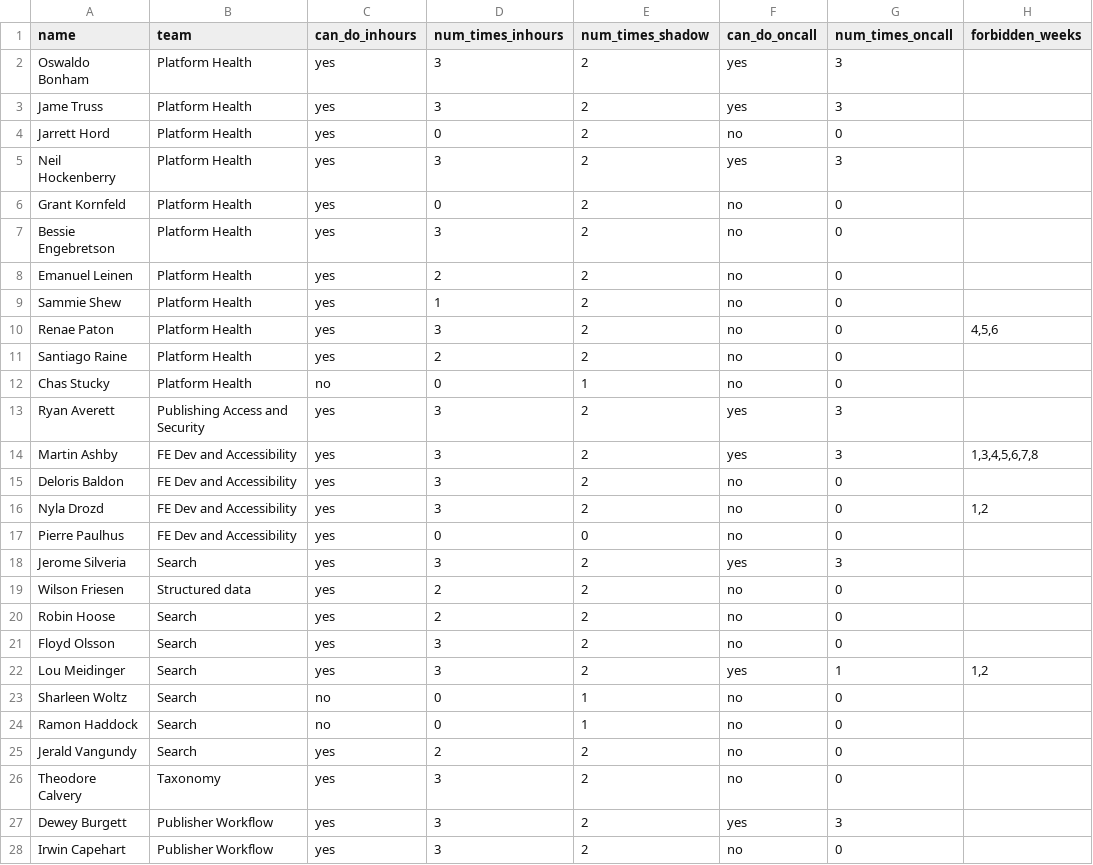
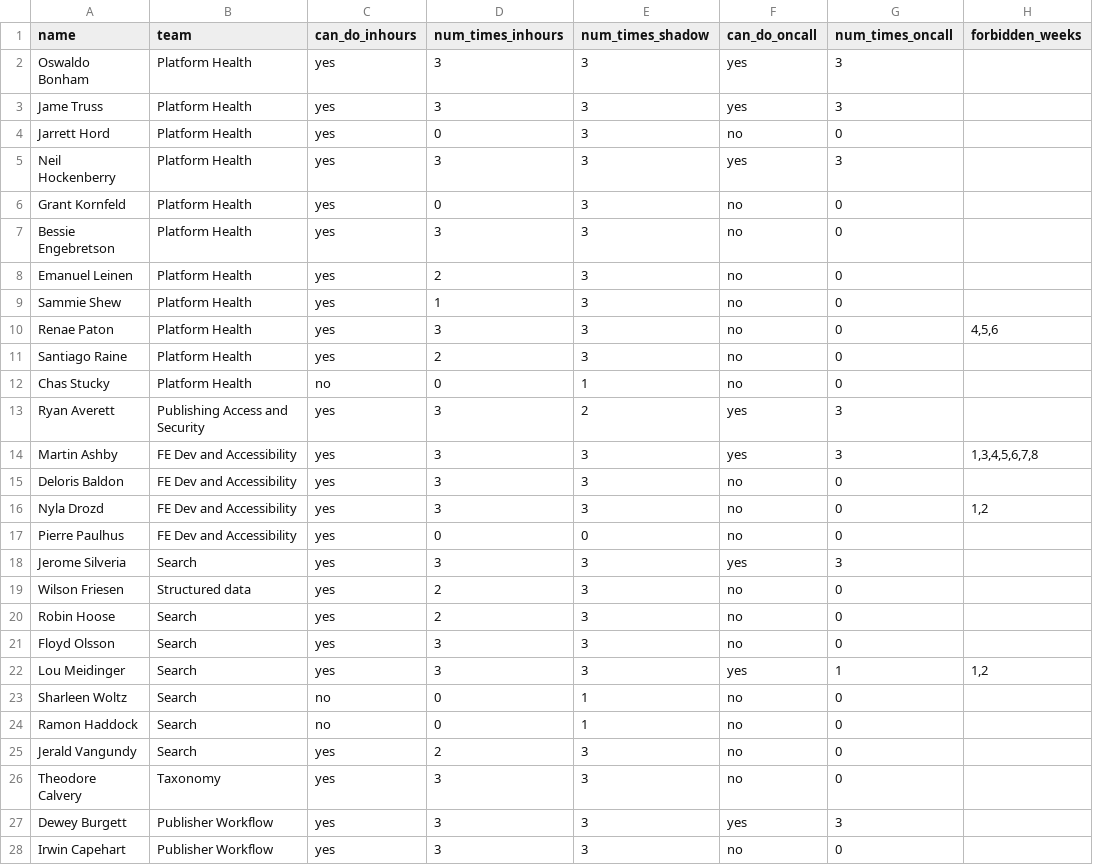
Before and after one commit to barrucadu/govuk-rota-generators, a CSV file: demo.csv, drawn as a sheet; only a part is shown; the diff covers the shown part only.

Commit message:
Update demo.csv to work with 3-shadow constraint

```diff
--- a/demo.csv
+++ b/demo.csv
@@ -1,28 +1,28 @@
 name,team,can_do_inhours,num_times_inhours,num_times_shadow,can_do_oncall,num_times_oncall,forbidden_weeks
-Oswaldo Bonham,Platform Health,yes,3,2,yes,3,
-Jame Truss,Platform Health,yes,3,2,yes,3,
-Jarrett Hord,Platform Health ,yes,0,2,no,0,
-Neil Hockenberry,Platform Health,yes,3,2,yes,3,
-Grant Kornfeld,Platform Health,yes,0,2,no,0,
-Bessie Engebretson,Platform Health,yes,3,2,no,0,
-Emanuel Leinen,Platform Health ,yes,2,2,no,0,
-Sammie Shew,Platform Health,yes,1,2,no,0,
-Renae Paton,Platform Health,yes,3,2,no,0,"4,5,6"
-Santiago Raine,Platform Health,yes,2,2,no,0,
+Oswaldo Bonham,Platform Health,yes,3,3,yes,3,
+Jame Truss,Platform Health,yes,3,3,yes,3,
+Jarrett Hord,Platform Health ,yes,0,3,no,0,
+Neil Hockenberry,Platform Health,yes,3,3,yes,3,
+Grant Kornfeld,Platform Health,yes,0,3,no,0,
+Bessie Engebretson,Platform Health,yes,3,3,no,0,
+Emanuel Leinen,Platform Health ,yes,2,3,no,0,
+Sammie Shew,Platform Health,yes,1,3,no,0,
+Renae Paton,Platform Health,yes,3,3,no,0,"4,5,6"
+Santiago Raine,Platform Health,yes,2,3,no,0,
 Chas Stucky,Platform Health,no,0,1,no,0,
 Ryan Averett,Publishing Access and Security,yes,3,2,yes,3,
-Martin Ashby,FE Dev and Accessibility,yes,3,2,yes,3,"1,3,4,5,6,7,8"
-Deloris Baldon,FE Dev and Accessibility,yes,3,2,no,0,
-Nyla Drozd,FE Dev and Accessibility,yes,3,2,no,0,"1,2"
+Martin Ashby,FE Dev and Accessibility,yes,3,3,yes,3,"1,3,4,5,6,7,8"
+Deloris Baldon,FE Dev and Accessibility,yes,3,3,no,0,
+Nyla Drozd,FE Dev and Accessibility,yes,3,3,no,0,"1,2"
 Pierre Paulhus,FE Dev and Accessibility,yes,0,0,no,0,
-Jerome Silveria,Search,yes,3,2,yes,3,
-Wilson Friesen,Structured data,yes,2,2,no,0,
-Robin Hoose,Search,yes,2,2,no,0,
-Floyd Olsson,Search,yes,3,2,no,0,
-Lou Meidinger,Search,yes,3,2,yes,1,"1,2"
+Jerome Silveria,Search,yes,3,3,yes,3,
+Wilson Friesen,Structured data,yes,2,3,no,0,
+Robin Hoose,Search,yes,2,3,no,0,
+Floyd Olsson,Search,yes,3,3,no,0,
+Lou Meidinger,Search,yes,3,3,yes,1,"1,2"
 Sharleen Woltz,Search,no,0,1,no,0,
 Ramon Haddock,Search,no,0,1,no,0,
-Jerald Vangundy,Search,yes,2,2,no,0,
-Theodore Calvery,Taxonomy,yes,3,2,no,0,
-Dewey Burgett,Publisher Workflow,yes,3,2,yes,3,
-Irwin Capehart,Publisher Workflow,yes,3,2,no,0,
+Jerald Vangundy,Search,yes,2,3,no,0,
+Theodore Calvery,Taxonomy,yes,3,3,no,0,
+Dewey Burgett,Publisher Workflow,yes,3,3,yes,3,
+Irwin Capehart,Publisher Workflow,yes,3,3,no,0,
```
Also changed, not shown: 9 edited cells elsewhere in this file, 1 other file.
